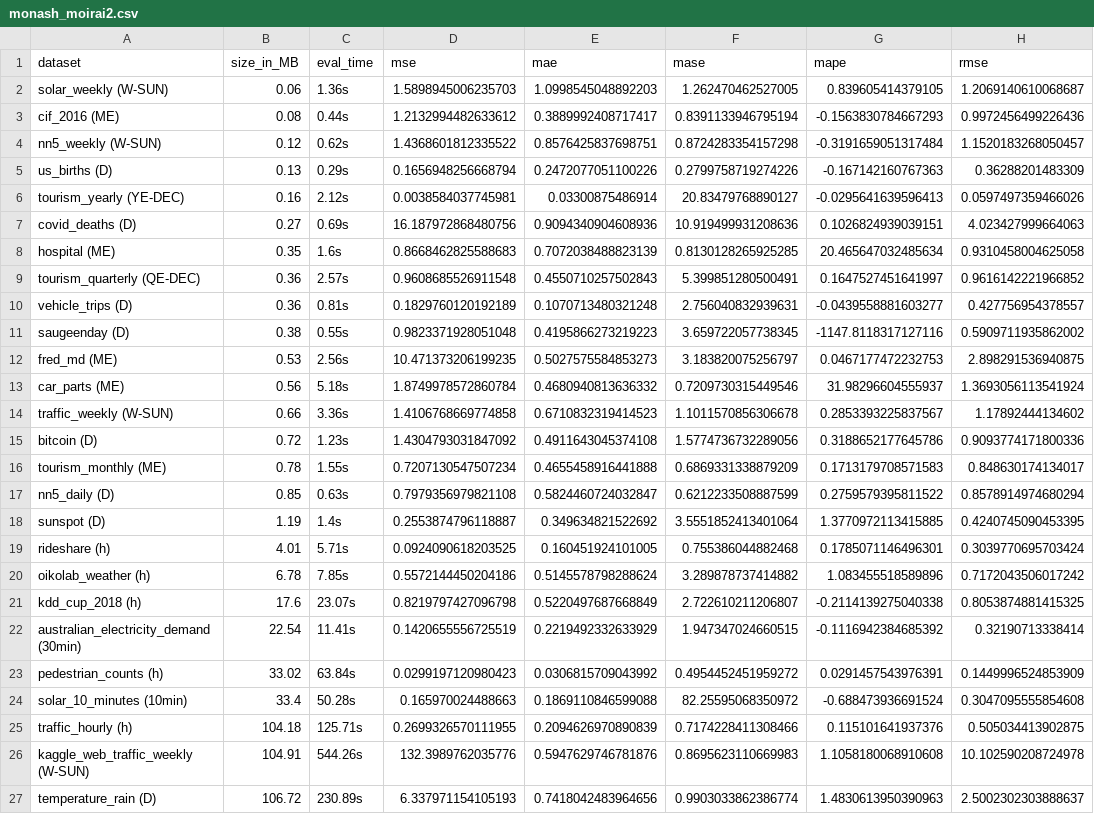
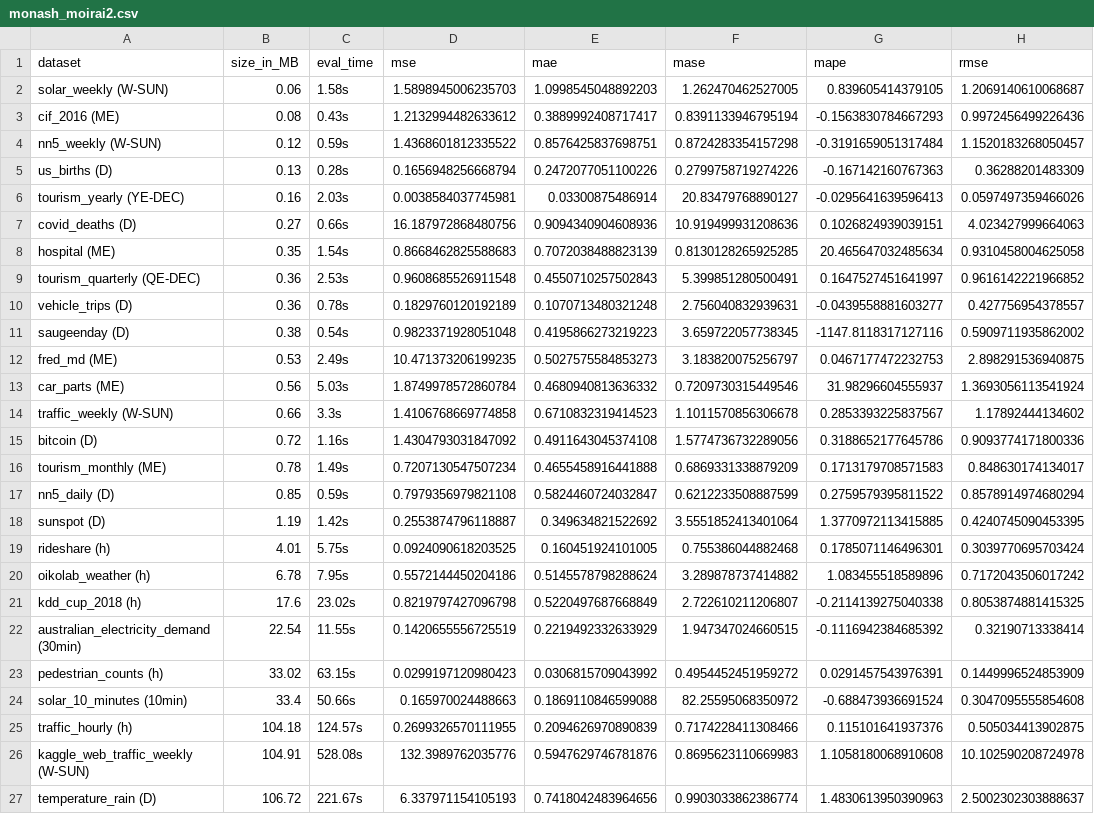
Before and after one commit to AdityaLab/Samay, a CSV file: leaderboard/monash_moirai2.csv, drawn as a sheet; only a part is shown; the diff names each change by its address in the sheet, - before the commit and + after, or states it on an @@ line.

Commit message:
timesfm2p5 eval&plot + fix metric bug + visualization update

```diff
--- a/leaderboard/monash_moirai2.csv
+++ b/leaderboard/monash_moirai2.csv
-C2 (eval_time): 1.36s
+C2 (eval_time): 1.58s
-C3 (eval_time): 0.44s
+C3 (eval_time): 0.43s
-C4 (eval_time): 0.62s
+C4 (eval_time): 0.59s
-C5 (eval_time): 0.29s
+C5 (eval_time): 0.28s
-C6 (eval_time): 2.12s
+C6 (eval_time): 2.03s
-C7 (eval_time): 0.69s
+C7 (eval_time): 0.66s
-C8 (eval_time): 1.6s
+C8 (eval_time): 1.54s
-C9 (eval_time): 2.57s
+C9 (eval_time): 2.53s
-C10 (eval_time): 0.81s
+C10 (eval_time): 0.78s
-C11 (eval_time): 0.55s
+C11 (eval_time): 0.54s
-C12 (eval_time): 2.56s
+C12 (eval_time): 2.49s
-C13 (eval_time): 5.18s
+C13 (eval_time): 5.03s
-C14 (eval_time): 3.36s
+C14 (eval_time): 3.3s
-C15 (eval_time): 1.23s
+C15 (eval_time): 1.16s
-C16 (eval_time): 1.55s
+C16 (eval_time): 1.49s
-C17 (eval_time): 0.63s
+C17 (eval_time): 0.59s
-C18 (eval_time): 1.4s
+C18 (eval_time): 1.42s
-C19 (eval_time): 5.71s
+C19 (eval_time): 5.75s
-C20 (eval_time): 7.85s
+C20 (eval_time): 7.95s
-C21 (eval_time): 23.07s
+C21 (eval_time): 23.02s
-C22 (eval_time): 11.41s
+C22 (eval_time): 11.55s
-C23 (eval_time): 63.84s
+C23 (eval_time): 63.15s
-C24 (eval_time): 50.28s
+C24 (eval_time): 50.66s
-C25 (eval_time): 125.71s
+C25 (eval_time): 124.57s
-C26 (eval_time): 544.26s
+C26 (eval_time): 528.08s
-C27 (eval_time): 230.89s
+C27 (eval_time): 221.67s
```
Also changed, not shown: 15 other files.
